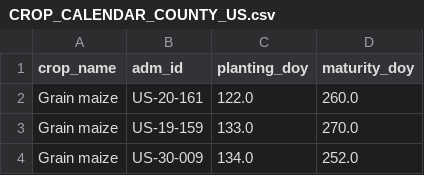
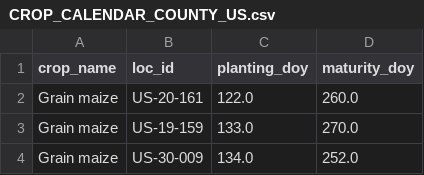
Before and after one commit to WUR-AI/sample_data, a CSV file: data_US/CROP_CALENDAR_COUNTY_US.csv, drawn as a sheet; only a part is shown.

Commit message:
rename column to loc_id

```diff
--- a/data_US/CROP_CALENDAR_COUNTY_US.csv
+++ b/data_US/CROP_CALENDAR_COUNTY_US.csv
@@ -1,2 +1,2 @@
-crop_name,adm_id,planting_doy,maturity_doy
+crop_name,loc_id,planting_doy,maturity_doy
 Grain maize,US-20-161,122.0,260.0
```
